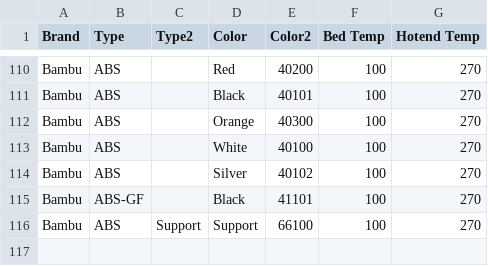
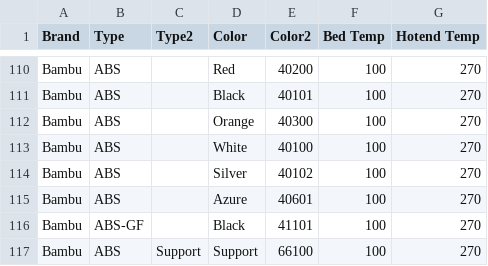
Before and after one commit to ppwaskie/filament_samples, a CSV file: samples.csv, drawn as a sheet; only a part is shown, gaps mark what is left out.

Commit message:
abs: Add Bambu Azure ABS
Keep 'em coming.

```diff
--- a/samples.csv
+++ b/samples.csv
@@ -114,2 +114,3 @@ Bambu,ABS,,White,40100,100,270
 Bambu,ABS,,Silver,40102,100,270
+Bambu,ABS,,Azure,40601,100,270
 Bambu,ABS-GF,,Black,41101,100,270
```
Also changed, not shown: 1 other file.
